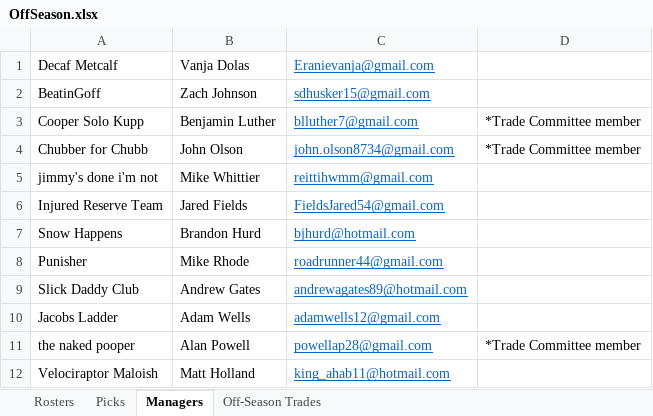
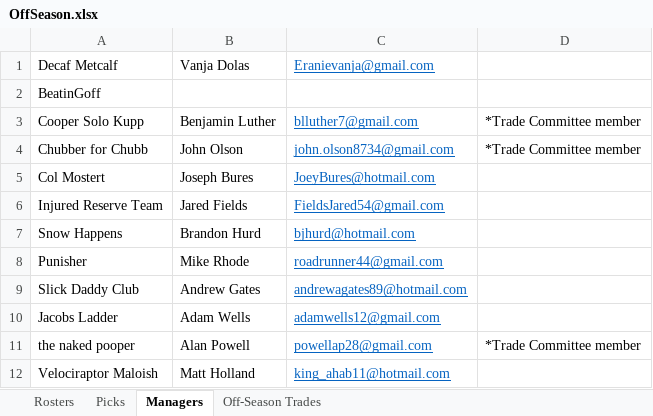
Before and after one commit to johnolson8734/Dynasty, an Excel workbook: OffSeason.xlsx, sheet Managers, drawn as a sheet; values as stored, in another font and other column widths than the file's, no borders; removed rows and columns are numbered as before the commit, all else as after; the diff names each change by its address in the sheet, - before the commit and + after, or states it on an @@ line.

```diff
--- a/OffSeason.xlsx (sheet Managers)
+++ b/OffSeason.xlsx (sheet Managers)
-B2: Zach Johnson
+B2: (empty)
-C2: sdhusker15@gmail.com
+C2: (empty)
-row 5: jimmy's done i'm not | Mike Whittier | reittihwmm@gmail.com
+row 5: Col Mostert | Joseph Bures | JoeyBures@hotmail.com
```
Also changed, not shown: sheet Rosters, sheet Off-Season Trades, sheet Picks.
